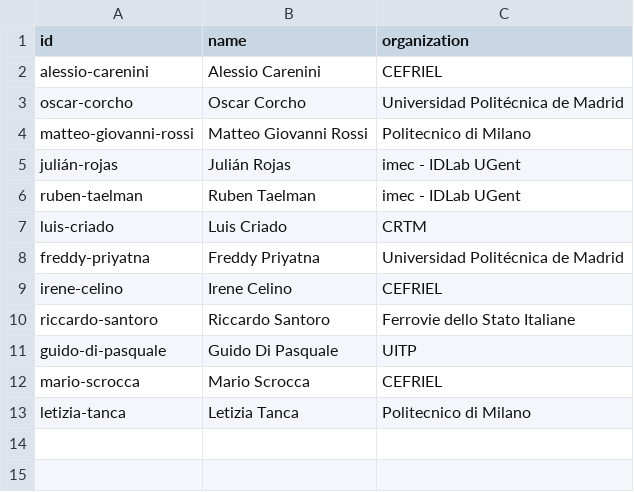
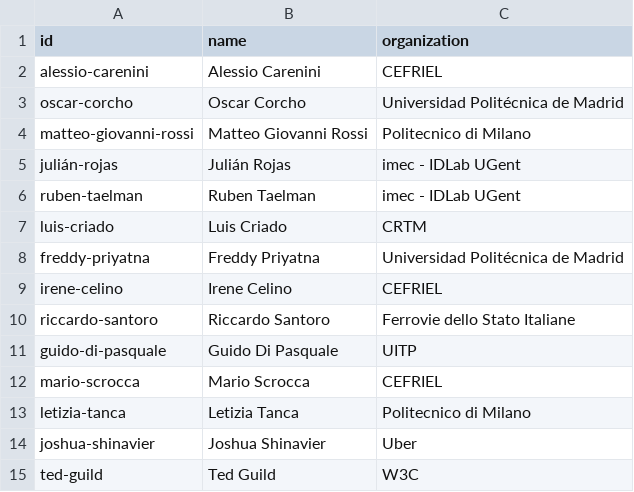
Before and after one commit to semantic-transportation/sem4tra-kg-website, a CSV file: kg/csv/pc.csv, drawn as a sheet.

```diff
--- a/kg/csv/pc.csv
+++ b/kg/csv/pc.csv
@@ -13 +13,3 @@ mario-scrocca,Mario Scrocca,CEFRIEL
 letizia-tanca,Letizia Tanca,Politecnico di Milano
+joshua-shinavier,Joshua Shinavier,Uber
+ted-guild,Ted Guild,W3C
```
Also changed, not shown: 2 other files.
